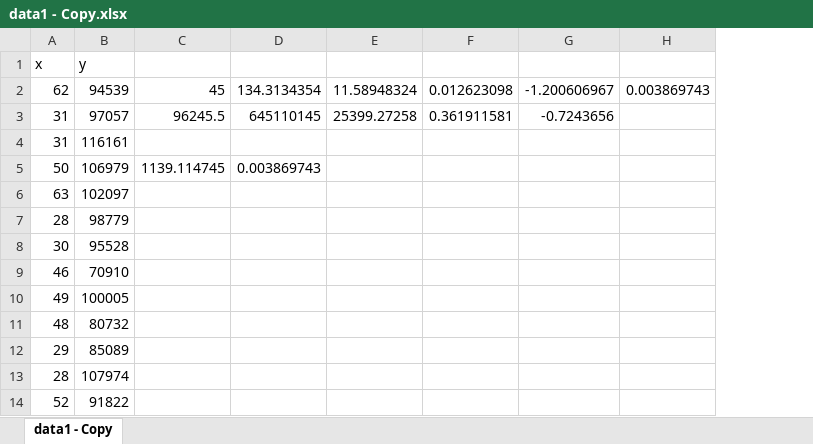
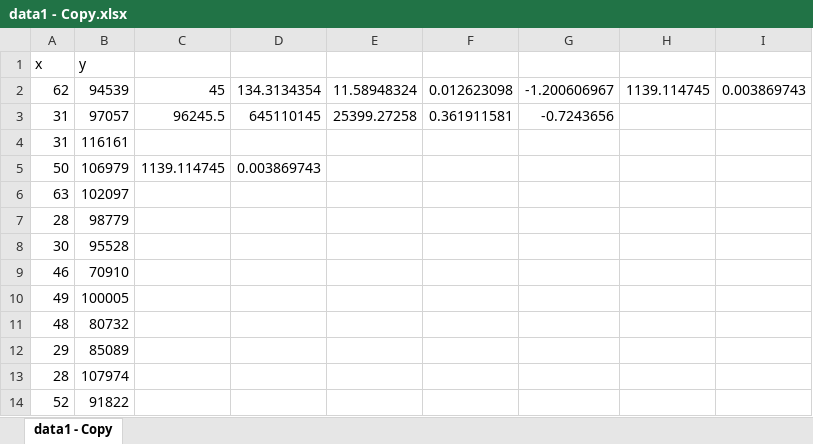
Before and after one commit to RenuzitV/Assignment-1, an Excel workbook: data1 - Copy.xlsx, sheet data1 - Copy, drawn as a sheet; only a part is shown; values as stored, in another font and other column widths than the file's, no borders; the diff names each change by its address in the sheet, - before the commit and + after, or states it on an @@ line.

Commit message:
implemented variance, standard deviation and covariance from Nil's program. made Nil's calStandardDeviation() to only take calVariance()'s value and calculate its function Added pearson's  function Disabled sort function since it causes covariance and pearson to calculate the wrong thing

```diff
--- a/data1 - Copy.xlsx (sheet data1 - Copy)
+++ b/data1 - Copy.xlsx (sheet data1 - Copy)
+column H, row 2: 1139.114745
```
Also changed, not shown: 1 other file.
